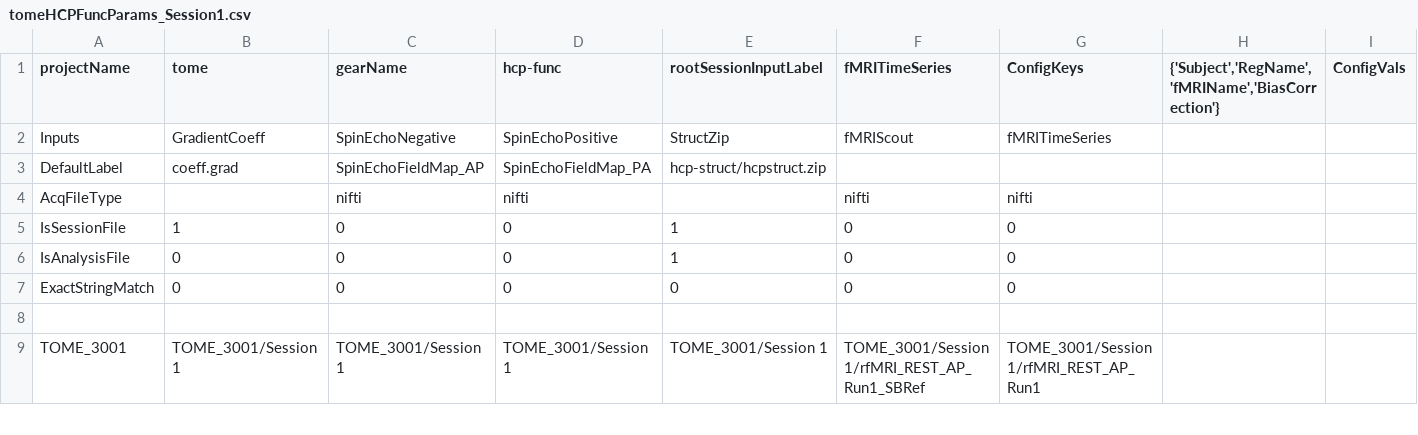
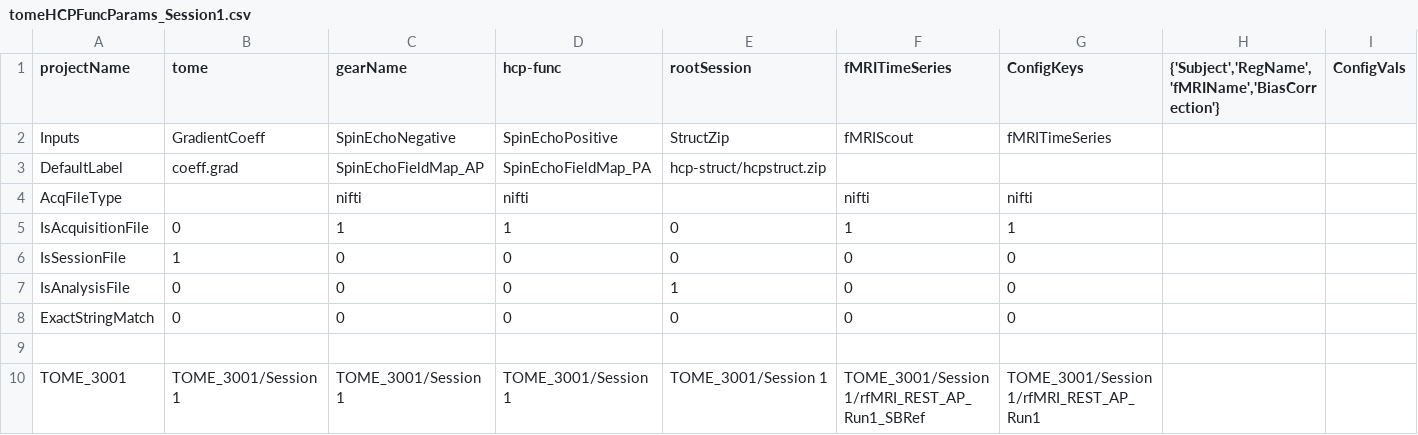
Before and after one commit to gkaguirrelab/mriTOMEAnalysis, a CSV file: code/submitGears/tomeHCPFuncParams_Session1.csv, drawn as a sheet; only a part is shown; addresses are those after the commit; rows hold the shown columns only; the diff names each change by its address in the sheet, - before the commit and + after, or states it on an @@ line.

```diff
--- a/code/submitGears/tomeHCPFuncParams_Session1.csv
+++ b/code/submitGears/tomeHCPFuncParams_Session1.csv
-E1: rootSessionInputLabel
+E1: rootSession
+row 5: IsAcquisitionFile | 0 | 1 | 1 | 0 | 1 | 1
-E6 (rootSession): 1
+E6 (rootSession): 0
```
Also changed, not shown: code/submitGears/tomeHCPDiffParams.csv, code/submitGears/tomeHCPFuncParams_Session2.csv, 3 other files.
